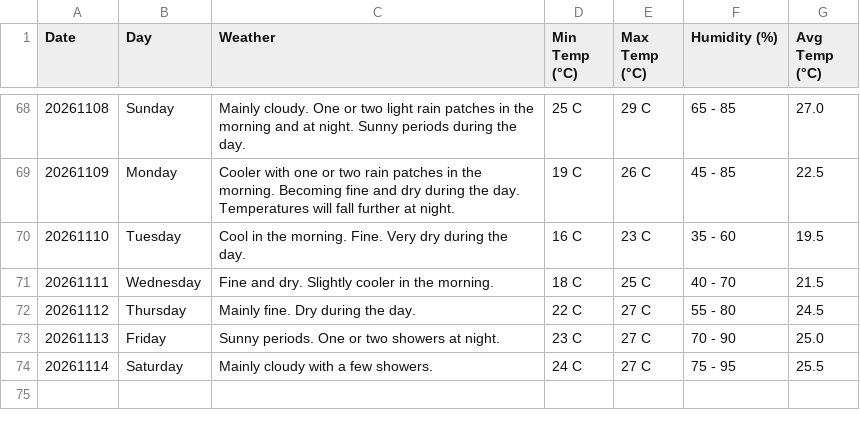
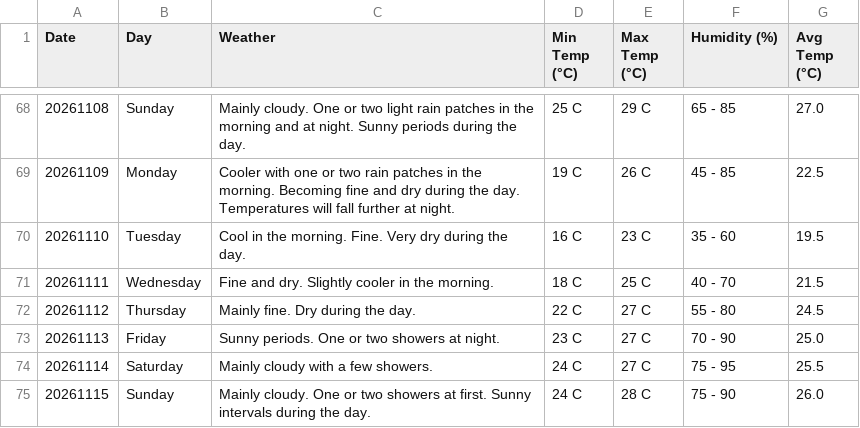
Before and after one commit to claymorewatchout-ops/weather-crawler, a CSV file: weather_forecast.csv, drawn as a sheet; only a part is shown, gaps mark what is left out; the diff names each change by its address in the sheet, - before the commit and + after, or states it on an @@ line.

```diff
--- a/weather_forecast.csv
+++ b/weather_forecast.csv
+row 75: 20261115 | Sunday | Mainly cloudy. One or two showers at first. Sunny intervals during the day. | 24 C | 28 C | 75 - 90 | 26.0
```
